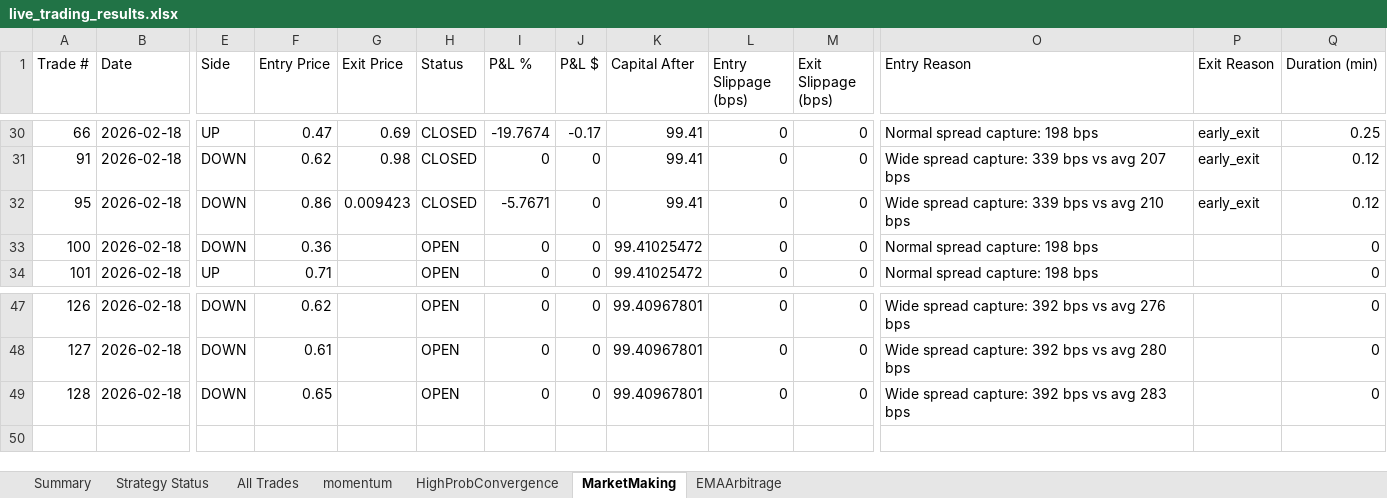
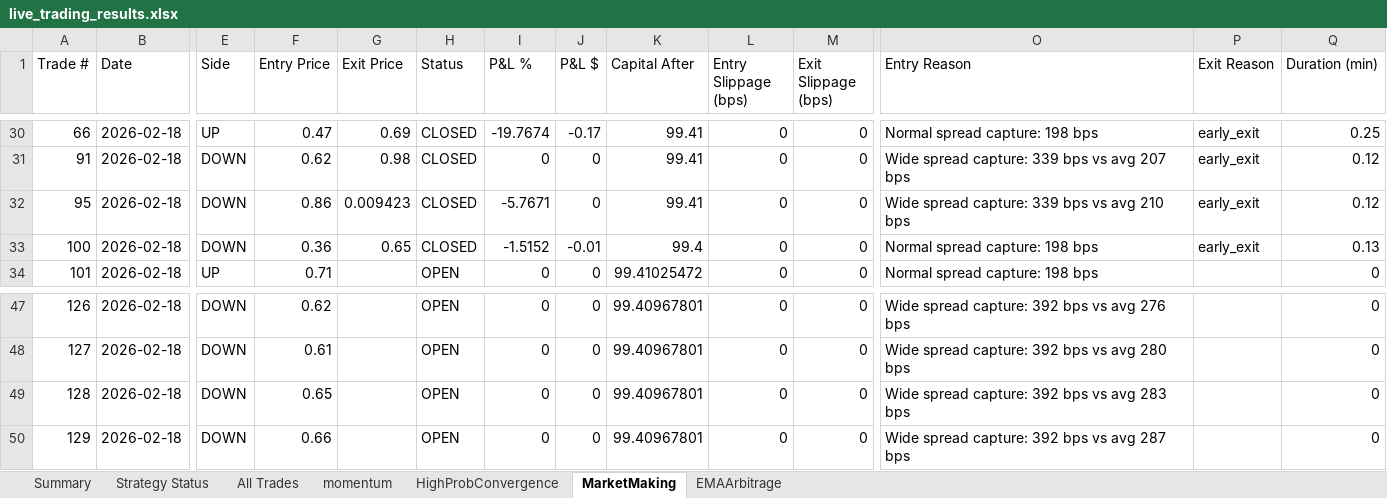
Before and after one commit to herbalclaw/polymarket-strategy-tester, an Excel workbook: live_trading_results.xlsx, sheet MarketMaking, drawn as a sheet; only a part is shown, gaps mark what is left out; values as stored, in another font and other column widths than the file's, no borders; rows hold the shown columns only; the diff names each change by its address in the sheet, - before the commit and + after, or states it on an @@ line.

Commit message:
Trade #72 closed at 2026-02-18 00:27:29 - unknown UNKNOWN +0.000%

```diff
--- a/live_trading_results.xlsx (sheet MarketMaking)
+++ b/live_trading_results.xlsx (sheet MarketMaking)
-G33 (Exit Price): (empty)
+G33 (Exit Price): 0.65
-H33 (Status): OPEN
+H33 (Status): CLOSED
-I33 (P&L %): 0
+I33 (P&L %): -1.5152
-J33 (P&L $): 0
+J33 (P&L $): -0.01
-K33 (Capital After): 99.41025472
+K33 (Capital After): 99.4
-P33 (Exit Reason): (empty)
+P33 (Exit Reason): early_exit
-Q33 (Duration (min)): 0
+Q33 (Duration (min)): 0.13
+row 50: 129 | 2026-02-18 | DOWN | 0.66 |  | OPEN | 0 | 0 | 99.40967801 | 0 | 0 | Wide spread capture: 392 bps vs avg 287 bps |  | 0
```
Also changed, not shown: sheet All Trades, sheet Summary, sheet Strategy Status.
